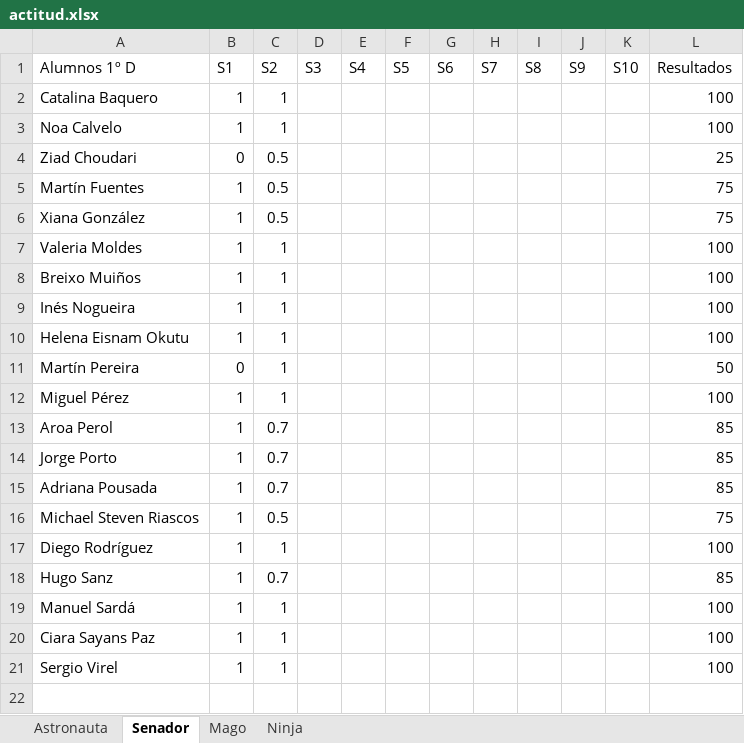
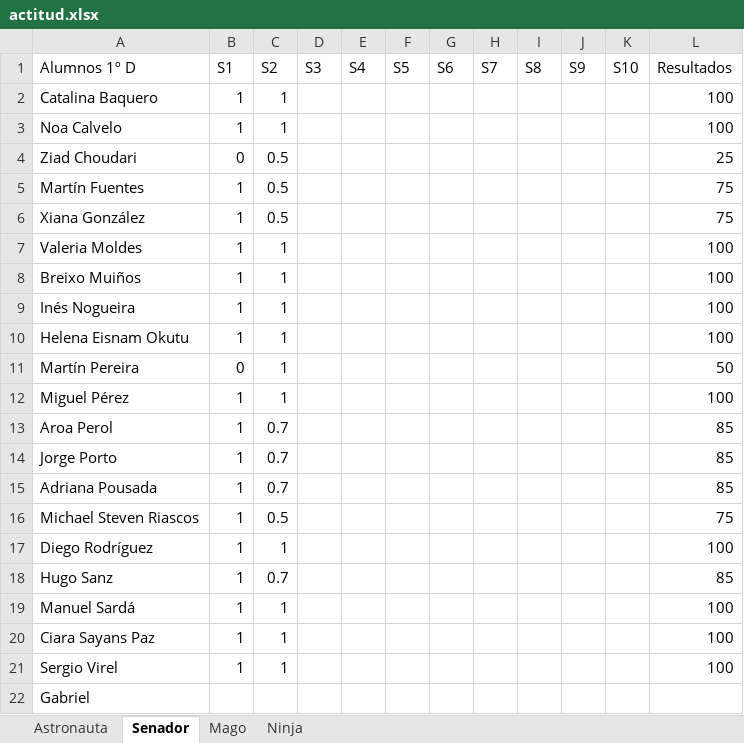
Before and after one commit to Asintota/1D, an Excel workbook: actitud.xlsx, sheet Senador, drawn as a sheet; values as stored, in another font and other column widths than the file's, no borders; the diff names each change by its address in the sheet, - before the commit and + after, or states it on an @@ line.

```diff
--- a/actitud.xlsx (sheet Senador)
+++ b/actitud.xlsx (sheet Senador)
+row 22: Gabriel
```
Also changed, not shown: sheet Ninja, sheet Astronauta, sheet Mago, 25 other files.
